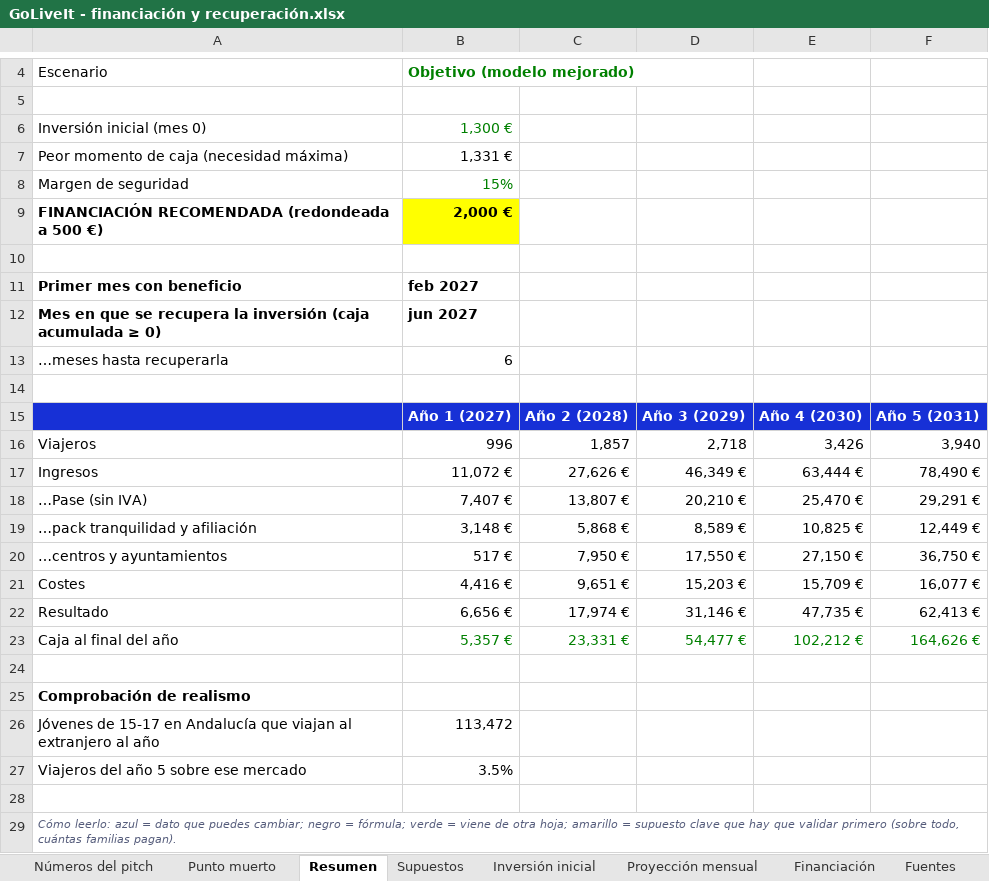
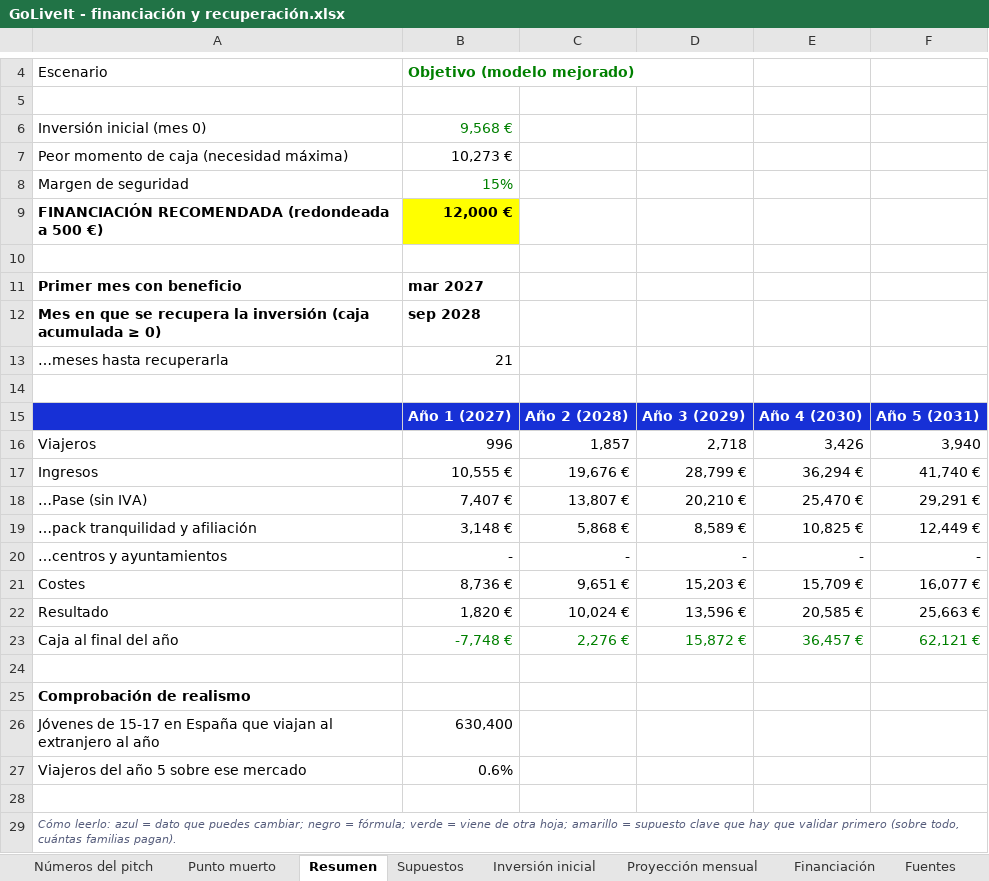
Before and after one commit to alberperezgon-boop/viajes-jovenes, an Excel workbook: 80 Negocio/GoLiveIt - financiación y recuperación.xlsx, sheet Resumen, drawn as a sheet; only a part is shown, gaps mark what is left out; values as stored, in another font and other column widths than the file's, no borders; removed rows and columns are numbered as before the commit, all else as after; the diff names each change by its address in the sheet, - before the commit and + after, or states it on an @@ line.

```diff
--- a/80 Negocio/GoLiveIt - financiación y recuperación.xlsx (sheet Resumen)
+++ b/80 Negocio/GoLiveIt - financiación y recuperación.xlsx (sheet Resumen)
-B6: 1,300 €
+B6: 9,568 €
-B7: 1,331 €
+B7: 10,273 €
-B9: 2,000 €
+B9: 12,000 €
-B11: feb 2027
+B11: mar 2027
-B12: jun 2027
+B12: sep 2028
-B13: 6
+B13: 21
-B17: 11,072 €
+B17: 10,555 €
-C17: 27,626 €
+C17: 19,676 €
-D17: 46,349 €
+D17: 28,799 €
-E17: 63,444 €
+E17: 36,294 €
-F17: 78,490 €
+F17: 41,740 €
-B20: 517 €
+B20: -
-C20: 7,950 €
+C20: -
-D20: 17,550 €
+D20: -
-E20: 27,150 €
+E20: -
-F20: 36,750 €
+F20: -
-B21: 4,416 €
+B21: 8,736 €
-B22: 6,656 €
+B22: 1,820 €
-C22: 17,974 €
+C22: 10,024 €
-D22: 31,146 €
+D22: 13,596 €
-E22: 47,735 €
+E22: 20,585 €
-F22: 62,413 €
+F22: 25,663 €
-B23: 5,357 €
+B23: -7,748 €
-C23: 23,331 €
+C23: 2,276 €
-D23: 54,477 €
+D23: 15,872 €
-E23: 102,212 €
+E23: 36,457 €
-F23: 164,626 €
+F23: 62,121 €
-row 26: Jóvenes de 15-17 en Andalucía que viajan al extranjero al año | 113,472
+row 26: Jóvenes de 15-17 en España que viajan al extranjero al año | 630,400
-B27: 3.5%
+B27: 0.6%
```
Also changed, not shown: sheet Proyección mensual, sheet Punto muerto, sheet Números del pitch, sheet Inversión inicial, sheet Supuestos, sheet Financiación, hidden cells, 13 other files.
